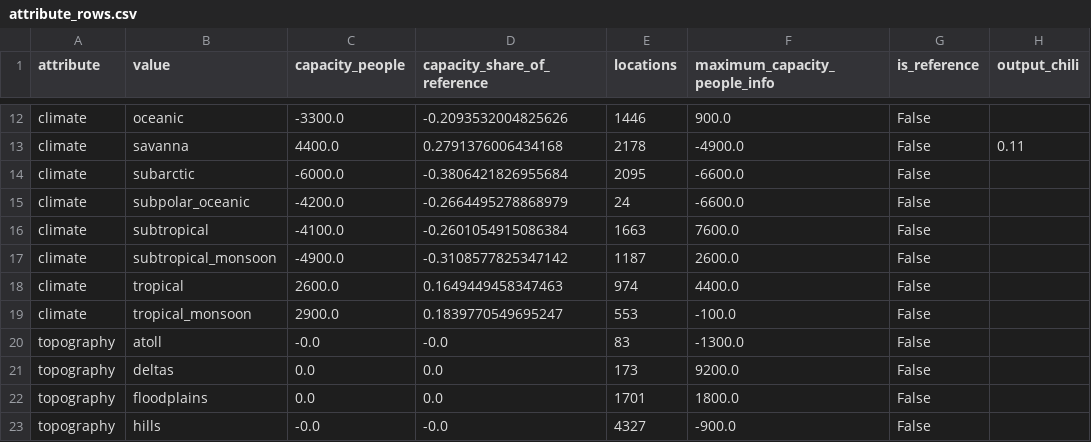
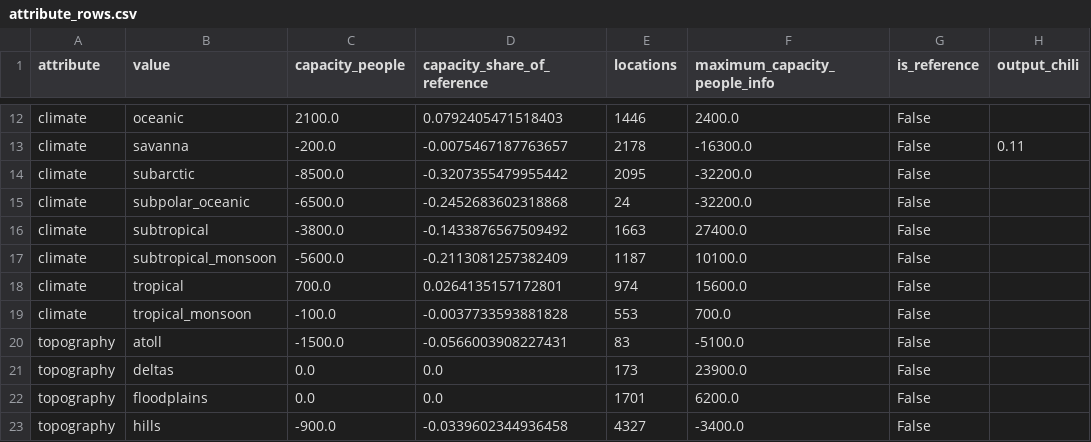
Before and after one commit to JanB1989/EU5WorldBuilder, a CSV file: artifacts/handover/latest/attribute_rows.csv, drawn as a sheet; only a part is shown, gaps mark what is left out; the diff covers the shown part only; the diff names each change by its address in the sheet, - before the commit and + after, or states it on an @@ line.

```diff
--- a/artifacts/handover/latest/attribute_rows.csv
+++ b/artifacts/handover/latest/attribute_rows.csv
-C12 (capacity_people): -3300.0
+C12 (capacity_people): 2100.0
-D12 (capacity_share_of_reference): -0.2093532004825626
+D12 (capacity_share_of_reference): 0.0792405471518403
-F12 (maximum_capacity_people_info): 900.0
+F12 (maximum_capacity_people_info): 2400.0
-C13 (capacity_people): 4400.0
+C13 (capacity_people): -200.0
-D13 (capacity_share_of_reference): 0.2791376006434168
+D13 (capacity_share_of_reference): -0.0075467187763657
-F13 (maximum_capacity_people_info): -4900.0
+F13 (maximum_capacity_people_info): -16300.0
-C14 (capacity_people): -6000.0
+C14 (capacity_people): -8500.0
-D14 (capacity_share_of_reference): -0.3806421826955684
+D14 (capacity_share_of_reference): -0.3207355479955442
-F14:F15 (maximum_capacity_people_info): -6600.0
+F14:F15 (maximum_capacity_people_info): -32200.0
-C15 (capacity_people): -4200.0
+C15 (capacity_people): -6500.0
-D15 (capacity_share_of_reference): -0.2664495278868979
+D15 (capacity_share_of_reference): -0.2452683602318868
-C16 (capacity_people): -4100.0
+C16 (capacity_people): -3800.0
-D16 (capacity_share_of_reference): -0.2601054915086384
+D16 (capacity_share_of_reference): -0.1433876567509492
-F16 (maximum_capacity_people_info): 7600.0
+F16 (maximum_capacity_people_info): 27400.0
-C17 (capacity_people): -4900.0
+C17 (capacity_people): -5600.0
-D17 (capacity_share_of_reference): -0.3108577825347142
+D17 (capacity_share_of_reference): -0.2113081257382409
-F17 (maximum_capacity_people_info): 2600.0
+F17 (maximum_capacity_people_info): 10100.0
-C18 (capacity_people): 2600.0
+C18 (capacity_people): 700.0
-D18 (capacity_share_of_reference): 0.1649449458347463
+D18 (capacity_share_of_reference): 0.0264135157172801
-F18 (maximum_capacity_people_info): 4400.0
+F18 (maximum_capacity_people_info): 15600.0
-C19 (capacity_people): 2900.0
+C19 (capacity_people): -100.0
-D19 (capacity_share_of_reference): 0.1839770549695247
+D19 (capacity_share_of_reference): -0.0037733593881828
-F19 (maximum_capacity_people_info): -100.0
+F19 (maximum_capacity_people_info): 700.0
-C20 (capacity_people): -0.0
+C20 (capacity_people): -1500.0
-D20 (capacity_share_of_reference): -0.0
+D20 (capacity_share_of_reference): -0.0566003908227431
-F20 (maximum_capacity_people_info): -1300.0
+F20 (maximum_capacity_people_info): -5100.0
-F21 (maximum_capacity_people_info): 9200.0
+F21 (maximum_capacity_people_info): 23900.0
-F22 (maximum_capacity_people_info): 1800.0
+F22 (maximum_capacity_people_info): 6200.0
-C23 (capacity_people): -0.0
+C23 (capacity_people): -900.0
-D23 (capacity_share_of_reference): -0.0
+D23 (capacity_share_of_reference): -0.0339602344936458
-F23 (maximum_capacity_people_info): -900.0
+F23 (maximum_capacity_people_info): -3400.0
```
Also changed, not shown: 113 edited cells elsewhere in this file, artifacts/handover/latest/building_types.csv, 6 other files.
